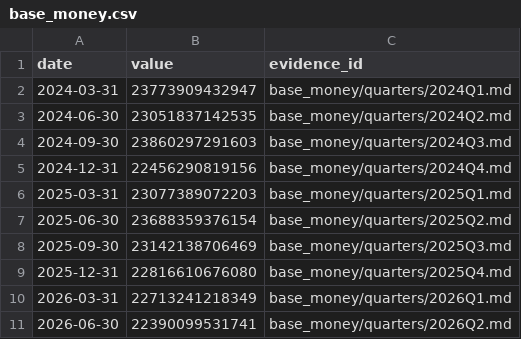
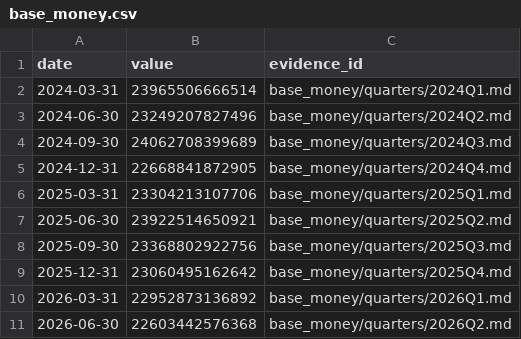
Before and after one commit to GildedPleb/open-inflation, a CSV file: base_money/base_money.csv, drawn as a sheet.

```diff
--- a/base_money/base_money.csv
+++ b/base_money/base_money.csv
@@ -1,11 +1,11 @@
 date,value,evidence_id
-2024-03-31,23773909432947,base_money/quarters/2024Q1.md
-2024-06-30,23051837142535,base_money/quarters/2024Q2.md
-2024-09-30,23860297291603,base_money/quarters/2024Q3.md
-2024-12-31,22456290819156,base_money/quarters/2024Q4.md
-2025-03-31,23077389072203,base_money/quarters/2025Q1.md
-2025-06-30,23688359376154,base_money/quarters/2025Q2.md
-2025-09-30,23142138706469,base_money/quarters/2025Q3.md
-2025-12-31,22816610676080,base_money/quarters/2025Q4.md
-2026-03-31,22713241218349,base_money/quarters/2026Q1.md
-2026-06-30,22390099531741,base_money/quarters/2026Q2.md
+2024-03-31,23965506666514,base_money/quarters/2024Q1.md
+2024-06-30,23249207827496,base_money/quarters/2024Q2.md
+2024-09-30,24062708399689,base_money/quarters/2024Q3.md
+2024-12-31,22668841872905,base_money/quarters/2024Q4.md
+2025-03-31,23304213107706,base_money/quarters/2025Q1.md
+2025-06-30,23922514650921,base_money/quarters/2025Q2.md
+2025-09-30,23368802922756,base_money/quarters/2025Q3.md
+2025-12-31,23060495162642,base_money/quarters/2025Q4.md
+2026-03-31,22952873136892,base_money/quarters/2026Q1.md
+2026-06-30,22603442576368,base_money/quarters/2026Q2.md
```
Also changed, not shown: base_money/components.csv, 22 other files.
